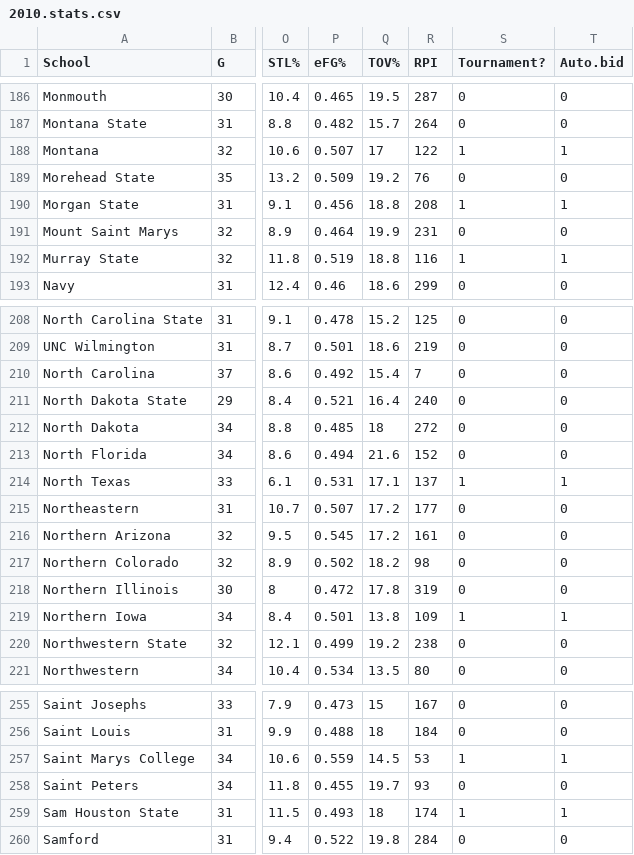
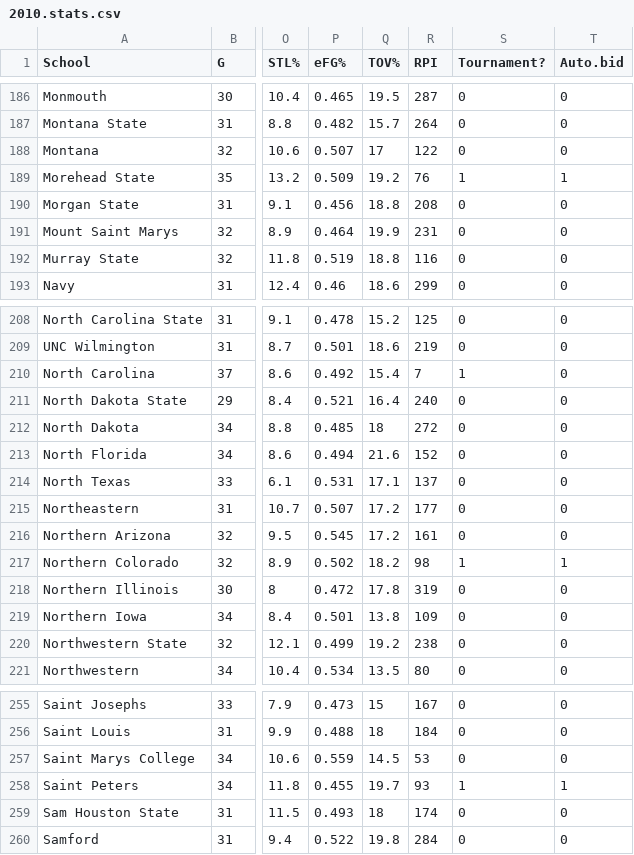
Before and after one commit to jdavis123/Final-Project---Working, a CSV file: 2010.stats.csv, drawn as a sheet; only a part is shown, gaps mark what is left out; the diff covers the shown part only; the diff names each change by its address in the sheet, - before the commit and + after, or states it on an @@ line.

```diff
--- a/2010.stats.csv
+++ b/2010.stats.csv
-S188 (Tournament?): 1
+S188 (Tournament?): 0
-T188 (Auto.bid): 1
+T188 (Auto.bid): 0
-S189 (Tournament?): 0
+S189 (Tournament?): 1
-T189 (Auto.bid): 0
+T189 (Auto.bid): 1
-S190 (Tournament?): 1
+S190 (Tournament?): 0
-T190 (Auto.bid): 1
+T190 (Auto.bid): 0
-S192 (Tournament?): 1
+S192 (Tournament?): 0
-T192 (Auto.bid): 1
+T192 (Auto.bid): 0
-S210 (Tournament?): 0
+S210 (Tournament?): 1
-S214 (Tournament?): 1
+S214 (Tournament?): 0
-T214 (Auto.bid): 1
+T214 (Auto.bid): 0
-S217 (Tournament?): 0
+S217 (Tournament?): 1
-T217 (Auto.bid): 0
+T217 (Auto.bid): 1
-S219 (Tournament?): 1
+S219 (Tournament?): 0
-T219 (Auto.bid): 1
+T219 (Auto.bid): 0
-S257 (Tournament?): 1
+S257 (Tournament?): 0
-T257 (Auto.bid): 1
+T257 (Auto.bid): 0
-S258 (Tournament?): 0
+S258 (Tournament?): 1
-T258 (Auto.bid): 0
+T258 (Auto.bid): 1
-S259 (Tournament?): 1
+S259 (Tournament?): 0
-T259 (Auto.bid): 1
+T259 (Auto.bid): 0
```
Also changed, not shown: 75 edited cells elsewhere in this file, 1 other file.
